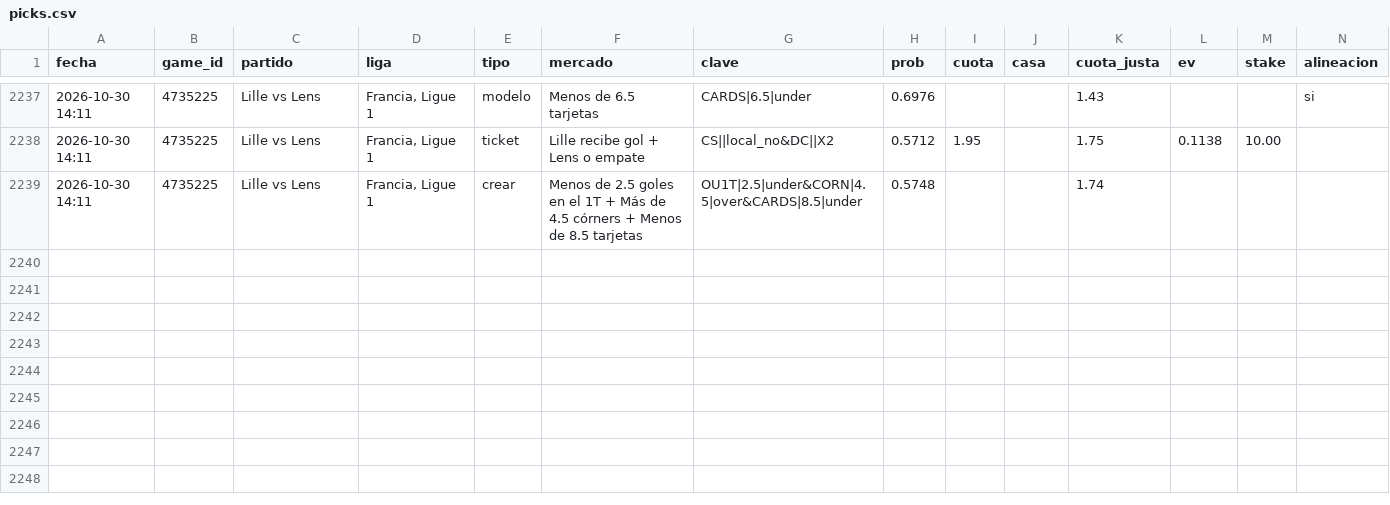
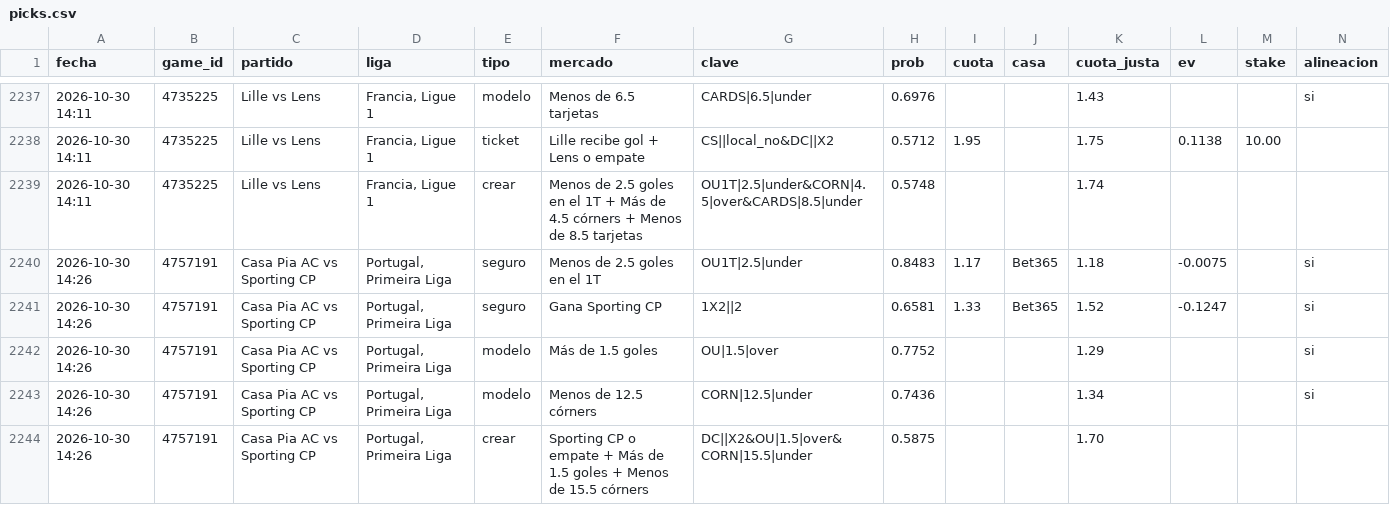
Before and after one commit to JoseVilcatoma/picks-bot, a CSV file: data/picks.csv, drawn as a sheet; only a part is shown, gaps mark what is left out; rows hold the shown columns only; the diff names each change by its address in the sheet, - before the commit and + after, or states it on an @@ line.

```diff
--- a/data/picks.csv
+++ b/data/picks.csv
+row 2240: 2026-10-30 14:26 | 4757191 | Casa Pia AC vs Sporting CP | Portugal, Primeira Liga | seguro | Menos de 2.5 goles en el 1T | OU1T|2.5|under | 0.8483 | 1.17 | Bet365 | 1.18 | -0.0075 |  | si
+row 2241: 2026-10-30 14:26 | 4757191 | Casa Pia AC vs Sporting CP | Portugal, Primeira Liga | seguro | Gana Sporting CP | 1X2||2 | 0.6581 | 1.33 | Bet365 | 1.52 | -0.1247 |  | si
+row 2242: 2026-10-30 14:26 | 4757191 | Casa Pia AC vs Sporting CP | Portugal, Primeira Liga | modelo | Más de 1.5 goles | OU|1.5|over | 0.7752 |  |  | 1.29 |  |  | si
+row 2243: 2026-10-30 14:26 | 4757191 | Casa Pia AC vs Sporting CP | Portugal, Primeira Liga | modelo | Menos de 12.5 córners | CORN|12.5|under | 0.7436 |  |  | 1.34 |  |  | si
+row 2244: 2026-10-30 14:26 | 4757191 | Casa Pia AC vs Sporting CP | Portugal, Primeira Liga | crear | Sporting CP o empate + Más de 1.5 goles + Menos de 15.5 córners | DC||X2&OU|1.5|over&CORN|15.5|under | 0.5875 |  |  | 1.70
```
Also changed, not shown: 4 other files.
